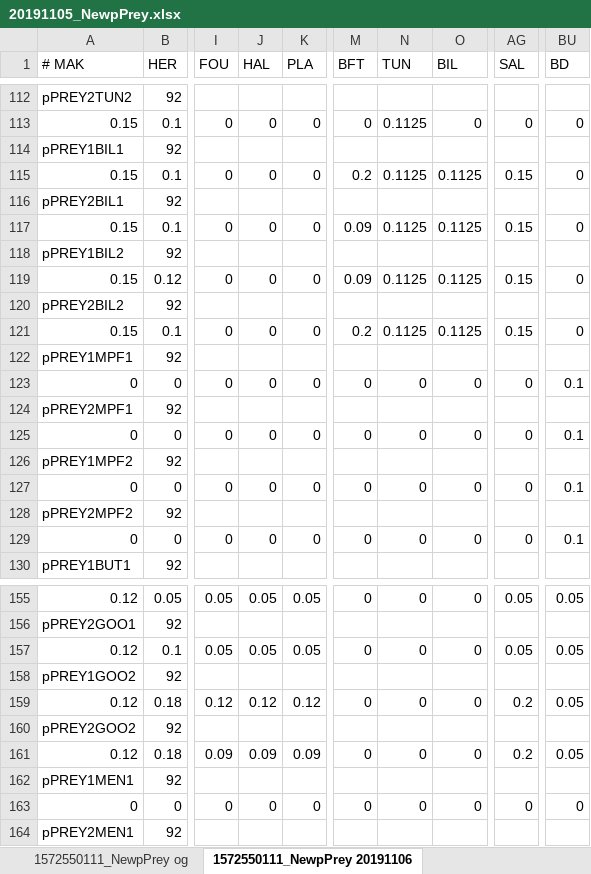
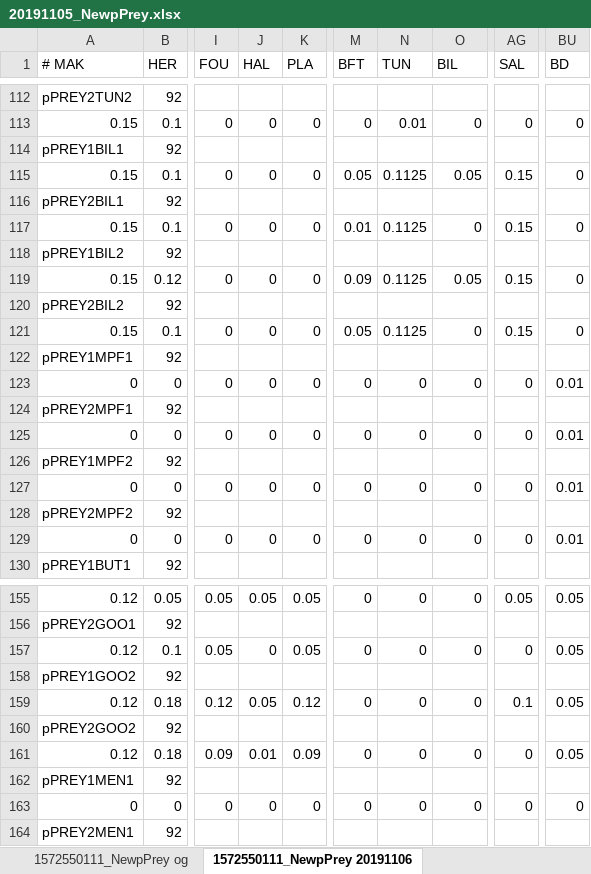
Before and after one commit to NEFSC/READ-EDAB-neusAtlantis, an Excel workbook: 20191105_NewpPrey.xlsx, sheet 1572550111_NewpPrey 20191106, drawn as a sheet; only a part is shown, gaps mark what is left out; values as stored, in another font and other column widths than the file's, no borders; conditional formats not drawn; the diff covers the shown part only; the diff names each change by its address in the sheet, - before the commit and + after, or states it on an @@ line.

Commit message:
update pPREY vals

```diff
--- a/20191105_NewpPrey.xlsx (sheet 1572550111_NewpPrey 20191106)
+++ b/20191105_NewpPrey.xlsx (sheet 1572550111_NewpPrey 20191106)
-N113 (TUN): 0.1125
+N113 (TUN): 0.01
-M115 (BFT): 0.2
+M115 (BFT): 0.05
-O115 (BIL): 0.1125
+O115 (BIL): 0.05
-M117 (BFT): 0.09
+M117 (BFT): 0.01
-O117 (BIL): 0.1125
+O117 (BIL): 0
-O119 (BIL): 0.1125
+O119 (BIL): 0.05
-M121 (BFT): 0.2
+M121 (BFT): 0.05
-O121 (BIL): 0.1125
+O121 (BIL): 0
-BU123 (BD): 0.1
+BU123 (BD): 0.01
-BU125 (BD): 0.1
+BU125 (BD): 0.01
-BU127 (BD): 0.1
+BU127 (BD): 0.01
-BU129 (BD): 0.1
+BU129 (BD): 0.01
-J157 (HAL): 0.05
+J157 (HAL): 0
-AG157 (SAL): 0.05
+AG157 (SAL): 0
-J159 (HAL): 0.12
+J159 (HAL): 0.05
-AG159 (SAL): 0.2
+AG159 (SAL): 0.1
-J161 (HAL): 0.09
+J161 (HAL): 0.01
-AG161 (SAL): 0.2
+AG161 (SAL): 0
```
Also changed, not shown: 681 edited cells and cell formats elsewhere in this sheet, 1 other file.
